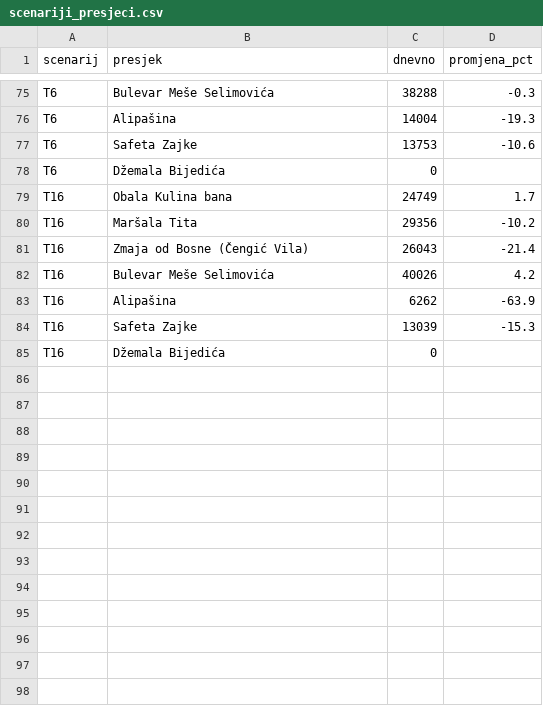
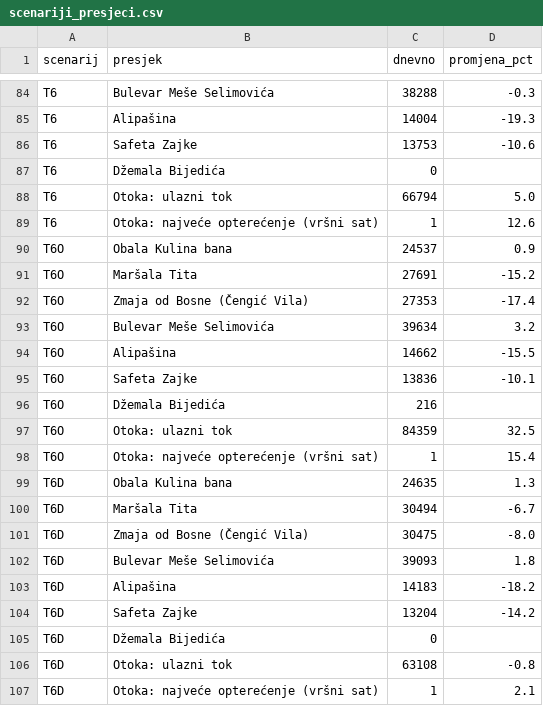
Before and after one commit to azurk98/test1, a CSV file: sarajevo-stanovnici/out/scenariji_presjeci.csv, drawn as a sheet; only a part is shown, gaps mark what is left out; the diff covers the shown part only.

```diff
--- a/sarajevo-stanovnici/out/scenariji_presjeci.csv
+++ b/sarajevo-stanovnici/out/scenariji_presjeci.csv
@@ -78,8 +87,21 @@ T6,Safeta Zajke,13753,-10.6
 T6,Džemala Bijedića,0,
-T16,Obala Kulina bana,24749,1.7
-T16,Maršala Tita,29356,-10.2
-T16,Zmaja od Bosne (Čengić Vila),26043,-21.4
-T16,Bulevar Meše Selimovića,40026,4.2
-T16,Alipašina,6262,-63.9
-T16,Safeta Zajke,13039,-15.3
-T16,Džemala Bijedića,0,
+T6,Otoka: ulazni tok,66794,5.0
+T6,Otoka: najveće opterećenje (vršni sat),1,12.6
+T6O,Obala Kulina bana,24537,0.9
+T6O,Maršala Tita,27691,-15.2
+T6O,Zmaja od Bosne (Čengić Vila),27353,-17.4
+T6O,Bulevar Meše Selimovića,39634,3.2
+T6O,Alipašina,14662,-15.5
+T6O,Safeta Zajke,13836,-10.1
+T6O,Džemala Bijedića,216,
+T6O,Otoka: ulazni tok,84359,32.5
+T6O,Otoka: najveće opterećenje (vršni sat),1,15.4
+T6D,Obala Kulina bana,24635,1.3
+T6D,Maršala Tita,30494,-6.7
+T6D,Zmaja od Bosne (Čengić Vila),30475,-8.0
+T6D,Bulevar Meše Selimovića,39093,1.8
+T6D,Alipašina,14183,-18.2
+T6D,Safeta Zajke,13204,-14.2
+T6D,Džemala Bijedića,0,
+T6D,Otoka: ulazni tok,63108,-0.8
+T6D,Otoka: najveće opterećenje (vršni sat),1,2.1
```
Also changed, not shown: 3 added rows and 7 moved rows elsewhere in this file, sarajevo-stanovnici/out/scenariji.csv, 3 other files.
